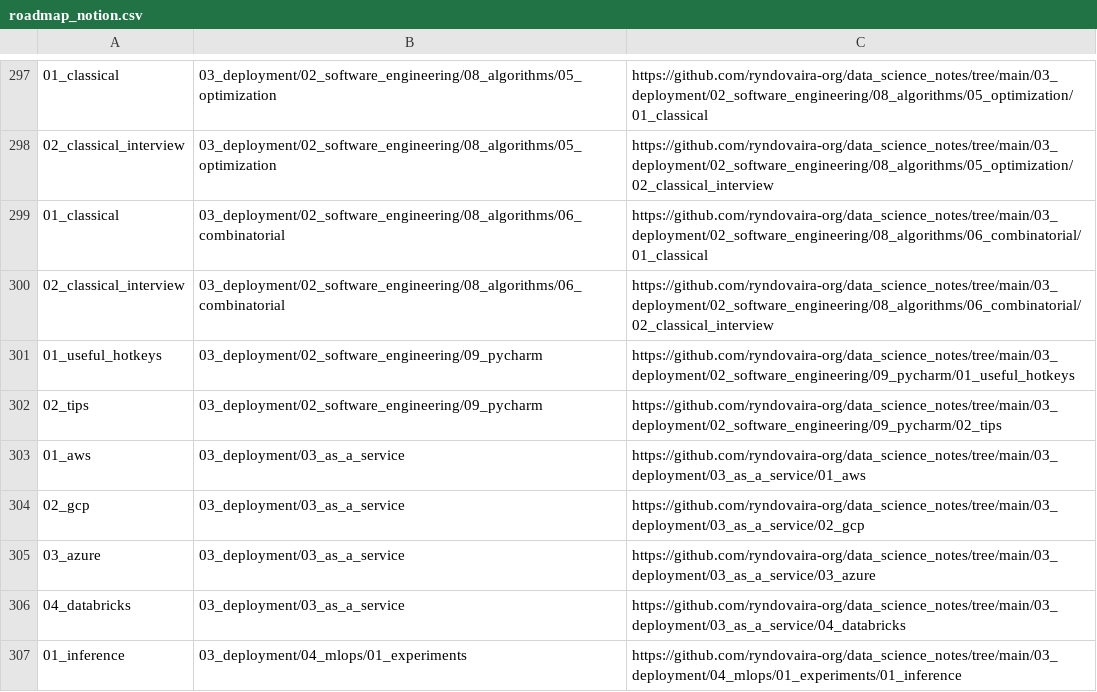
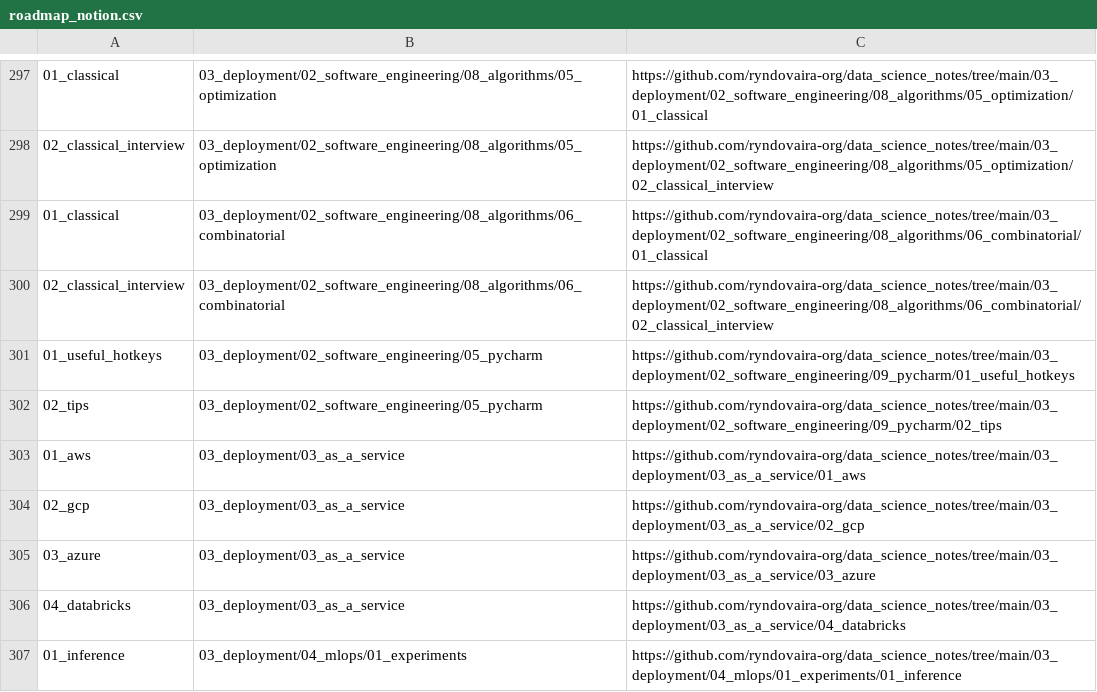
Before and after one commit to ryndovaira-org/data_science_lectures, a CSV file: toc/roadmap_notion.csv, drawn as a sheet; only a part is shown, gaps mark what is left out; the diff names each change by its address in the sheet, - before the commit and + after, or states it on an @@ line.

Commit message:
typo: rename directory

```diff
--- a/toc/roadmap_notion.csv
+++ b/toc/roadmap_notion.csv
-B301:B302: 03_deployment/02_software_engineering/09_pycharm
+B301:B302: 03_deployment/02_software_engineering/05_pycharm
```
Also changed, not shown: 2 other files.
